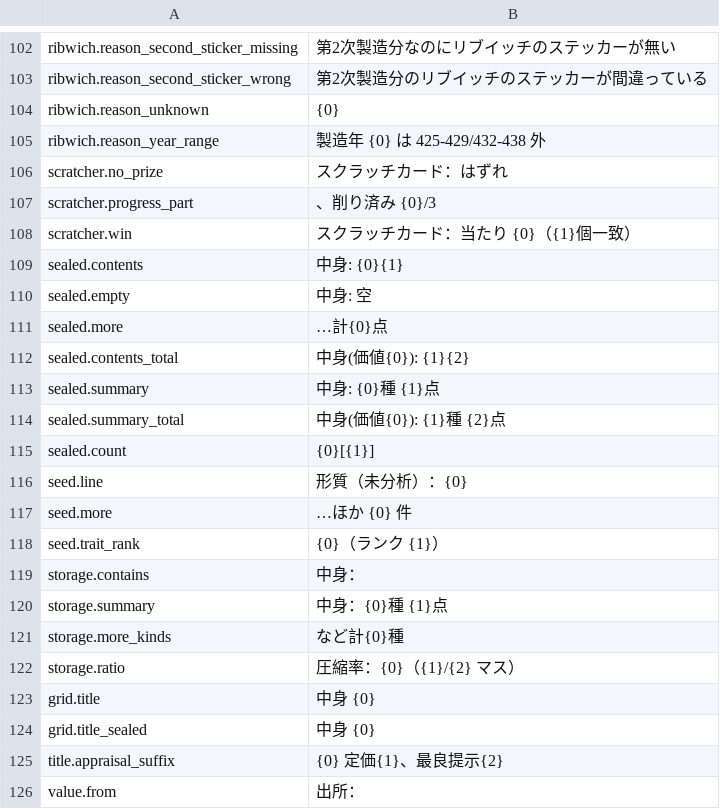
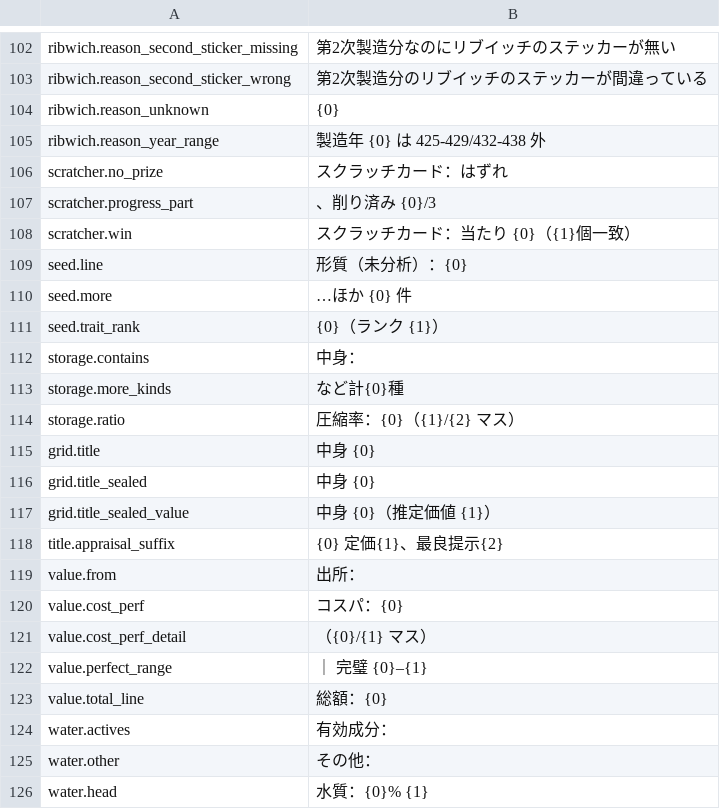
Before and after one commit to Amres-1696/item-details, a CSV file: Localization/ja.csv, drawn as a sheet; only a part is shown, gaps mark what is left out; the shorter side is filled out with more unchanged rows; removed rows and columns are numbered as before the commit, all else as after; the diff covers the shown part only; the diff names each change by its address in the sheet, - before the commit and + after, or states it on an @@ line.

```diff
--- a/Localization/ja.csv
+++ b/Localization/ja.csv
-row 109: sealed.contents | 中身: {0}{1}
-row 110: sealed.empty | 中身: 空
-row 111: sealed.more | …計{0}点
-row 112: sealed.contents_total | 中身(価値{0}): {1}{2}
-row 113: sealed.summary | 中身: {0}種 {1}点
-row 114: sealed.summary_total | 中身(価値{0}): {1}種 {2}点
-row 115: sealed.count | {0}[{1}]
-row 120: storage.summary | 中身：{0}種 {1}点
+row 117: grid.title_sealed_value | 中身 {0}（推定価値 {1}）
```
Also changed, not shown: 7 added rows and 2 edited cells elsewhere in this file, Localization/de.csv, Localization/fr.csv, 30 other files.
